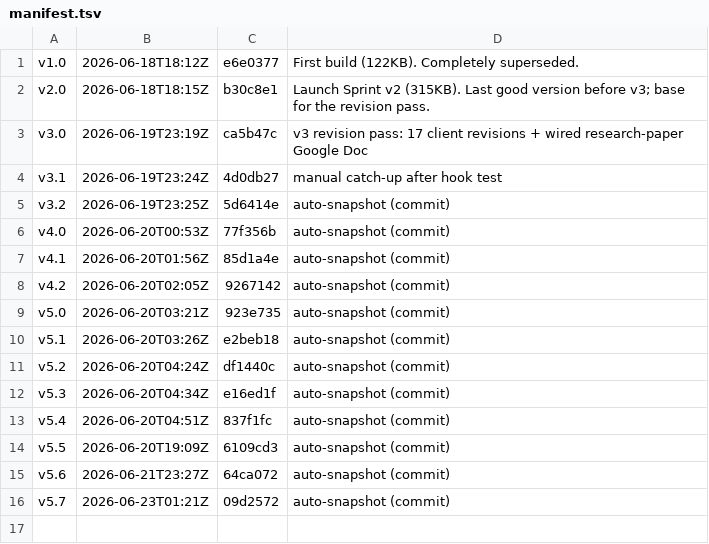
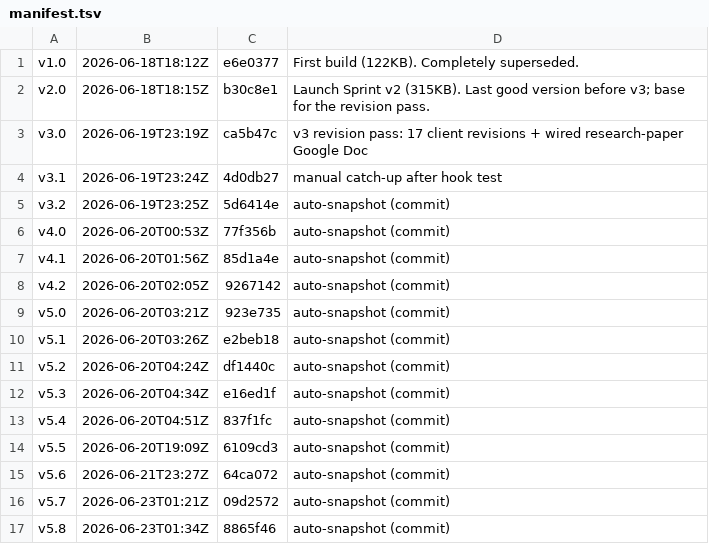
Before and after one commit to Winnsolutionsadmin/anchorage-agentic-preview, a TSV file: versions/manifest.tsv, drawn as a sheet.

Commit message:
snapshot v5.8: auto-snapshot (commit)

```diff
--- a/versions/manifest.tsv
+++ b/versions/manifest.tsv
@@ -16 +16,2 @@ v5.6	2026-06-21T23:27Z	64ca072	auto-snapshot (commit)
 v5.7	2026-06-23T01:21Z	09d2572	auto-snapshot (commit)
+v5.8	2026-06-23T01:34Z	8865f46	auto-snapshot (commit)
```
Also changed, not shown: 2 other files.
